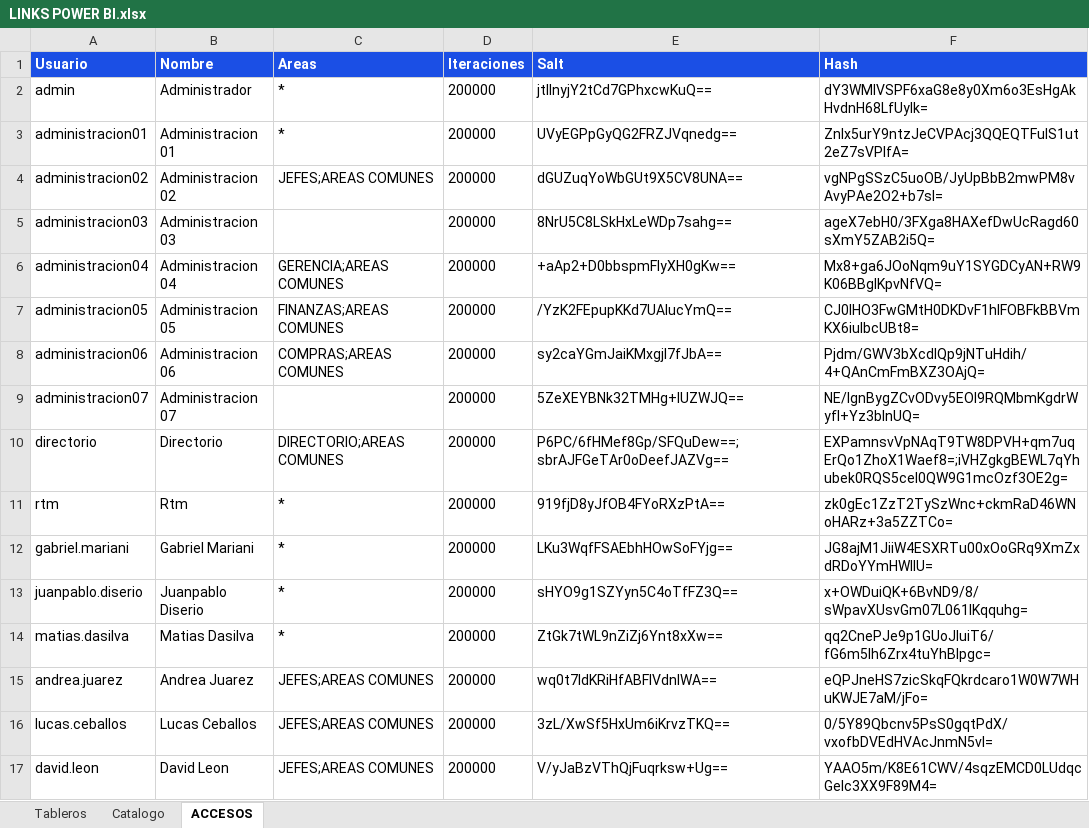
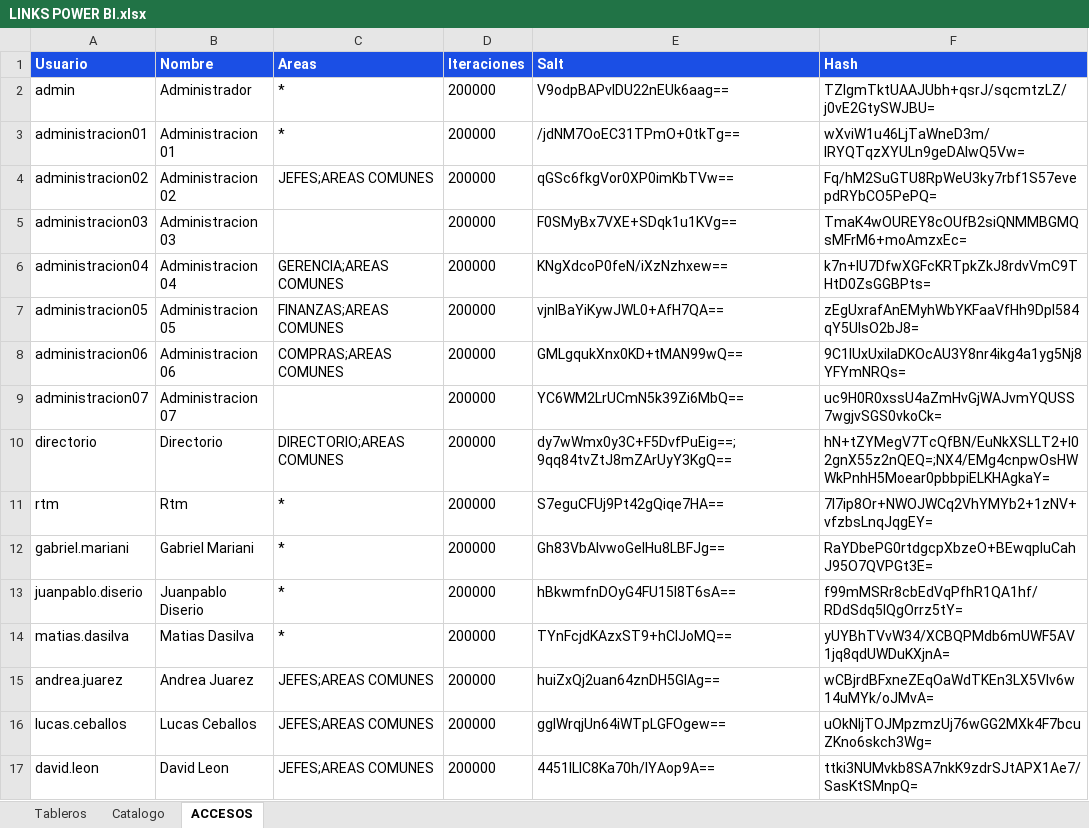
Before and after one commit to planeamientocomercialhergo-cyber/tableros-powerbi, an Excel workbook: LINKS POWER BI.xlsx, sheet ACCESOS, drawn as a sheet; only a part is shown; values as stored, in another font and other column widths than the file's, no borders; the diff covers the shown part only; the diff names each change by its address in the sheet, - before the commit and + after, or states it on an @@ line.

```diff
--- a/LINKS POWER BI.xlsx (sheet ACCESOS)
+++ b/LINKS POWER BI.xlsx (sheet ACCESOS)
-E2 (Salt): jtIlnyjY2tCd7GPhxcwKuQ==
+E2 (Salt): V9odpBAPvIDU22nEUk6aag==
-F2 (Hash): dY3WMlVSPF6xaG8e8y0Xm6o3EsHgAkHvdnH68LfUyIk=
+F2 (Hash): TZlgmTktUAAJUbh+qsrJ/sqcmtzLZ/j0vE2GtySWJBU=
-E3 (Salt): UVyEGPpGyQG2FRZJVqnedg==
+E3 (Salt): /jdNM7OoEC31TPmO+0tkTg==
-F3 (Hash): Znlx5urY9ntzJeCVPAcj3QQEQTFulS1ut2eZ7sVPIfA=
+F3 (Hash): wXviW1u46LjTaWneD3m/lRYQTqzXYULn9geDAIwQ5Vw=
-E4 (Salt): dGUZuqYoWbGUt9X5CV8UNA==
+E4 (Salt): qGSc6fkgVor0XP0imKbTVw==
-F4 (Hash): vgNPgSSzC5uoOB/JyUpBbB2mwPM8vAvyPAe2O2+b7sI=
+F4 (Hash): Fq/hM2SuGTU8RpWeU3ky7rbf1S57evepdRYbCO5PePQ=
-E5 (Salt): 8NrU5C8LSkHxLeWDp7sahg==
+E5 (Salt): F0SMyBx7VXE+SDqk1u1KVg==
-F5 (Hash): ageX7ebH0/3FXga8HAXefDwUcRagd60sXmY5ZAB2i5Q=
+F5 (Hash): TmaK4wOUREY8cOUfB2siQNMMBGMQsMFrM6+moAmzxEc=
-E6 (Salt): +aAp2+D0bbspmFlyXH0gKw==
+E6 (Salt): KNgXdcoP0feN/iXzNzhxew==
-F6 (Hash): Mx8+ga6JOoNqm9uY1SYGDCyAN+RW9K06BBgIKpvNfVQ=
+F6 (Hash): k7n+lU7DfwXGFcKRTpkZkJ8rdvVmC9THtD0ZsGGBPts=
-E7 (Salt): /YzK2FEpupKKd7UAIucYmQ==
+E7 (Salt): vjnlBaYiKywJWL0+AfH7QA==
-F7 (Hash): CJ0lHO3FwGMtH0DKDvF1hlFOBFkBBVmKX6iuIbcUBt8=
+F7 (Hash): zEgUxrafAnEMyhWbYKFaaVfHh9DpI584qY5UIsO2bJ8=
-E8 (Salt): sy2caYGmJaiKMxgjI7fJbA==
+E8 (Salt): GMLgqukXnx0KD+tMAN99wQ==
-F8 (Hash): Pjdm/GWV3bXcdIQp9jNTuHdih/4+QAnCmFmBXZ3OAjQ=
+F8 (Hash): 9C1IUxUxiIaDKOcAU3Y8nr4ikg4a1yg5Nj8YFYmNRQs=
-E9 (Salt): 5ZeXEYBNk32TMHg+IUZWJQ==
+E9 (Salt): YC6WM2LrUCmN5k39Zi6MbQ==
-F9 (Hash): NE/IgnBygZCvODvy5EOI9RQMbmKgdrWyfl+Yz3blnUQ=
+F9 (Hash): uc9H0R0xssU4aZmHvGjWAJvmYQUSS7wgjvSGS0vkoCk=
-E10 (Salt): P6PC/6fHMef8Gp/SFQuDew==;sbrAJFGeTAr0oDeefJAZVg==
+E10 (Salt): dy7wWmx0y3C+F5DvfPuEig==;9qq84tvZtJ8mZArUyY3KgQ==
-F10 (Hash): EXPamnsvVpNAqT9TW8DPVH+qm7uqErQo1ZhoX1Waef8=;iVHZgkgBEWL7qYhubek0RQS5cel0QW9G1mcOzf3OE2g=
+F10 (Hash): hN+tZYMegV7TcQfBN/EuNkXSLLT2+I02gnX55z2nQEQ=;NX4/EMg4cnpwOsHWWkPnhH5Moear0pbbpiELKHAgkaY=
-E11 (Salt): 919fjD8yJfOB4FYoRXzPtA==
+E11 (Salt): S7eguCFUj9Pt42gQiqe7HA==
-F11 (Hash): zk0gEc1ZzT2TySzWnc+ckmRaD46WNoHARz+3a5ZZTCo=
+F11 (Hash): 7I7ip8Or+NWOJWCq2VhYMYb2+1zNV+vfzbsLnqJqgEY=
-E12 (Salt): LKu3WqfFSAEbhHOwSoFYjg==
+E12 (Salt): Gh83VbAlvwoGelHu8LBFJg==
-F12 (Hash): JG8ajM1JiiW4ESXRTu00xOoGRq9XmZxdRDoYYmHWllU=
+F12 (Hash): RaYDbePG0rtdgcpXbzeO+BEwqpluCahJ95O7QVPGt3E=
-E13 (Salt): sHYO9g1SZYyn5C4oTfFZ3Q==
+E13 (Salt): hBkwmfnDOyG4FU15l8T6sA==
-F13 (Hash): x+OWDuiQK+6BvND9/8/sWpavXUsvGm07L061IKqquhg=
+F13 (Hash): f99mMSRr8cbEdVqPfhR1QA1hf/RDdSdq5lQgOrrz5tY=
-E14 (Salt): ZtGk7tWL9nZiZj6Ynt8xXw==
+E14 (Salt): TYnFcjdKAzxST9+hClJoMQ==
-F14 (Hash): qq2CnePJe9p1GUoJIuiT6/fG6m5Ih6Zrx4tuYhBIpgc=
+F14 (Hash): yUYBhTVvW34/XCBQPMdb6mUWF5AV1jq8qdUWDuKXjnA=
-E15 (Salt): wq0t7ldKRiHfABFIVdnIWA==
+E15 (Salt): huiZxQj2uan64znDH5GlAg==
-F15 (Hash): eQPJneHS7zicSkqFQkrdcaro1W0W7WHuKWJE7aM/jFo=
+F15 (Hash): wCBjrdBFxneZEqOaWdTKEn3LX5VIv6w14uMYk/oJMvA=
-E16 (Salt): 3zL/XwSf5HxUm6iKrvzTKQ==
+E16 (Salt): ggIWrqjUn64iWTpLGFOgew==
-F16 (Hash): 0/5Y89Qbcnv5PsS0gqtPdX/vxofbDVEdHVAcJnmN5vI=
+F16 (Hash): uOkNIjTOJMpzmzUj76wGG2MXk4F7bcuZKno6skch3Wg=
-E17 (Salt): V/yJaBzVThQjFuqrksw+Ug==
+E17 (Salt): 4451ILlC8Ka70h/lYAop9A==
-F17 (Hash): YAAO5m/K8E61CWV/4sqzEMCD0LUdqcGeIc3XX9F89M4=
+F17 (Hash): ttki3NUMvkb8SA7nkK9zdrSJtAPX1Ae7/SasKtSMnpQ=
```
Also changed, not shown: 42 edited cells elsewhere in this sheet, sheet Tableros, sheet Catalogo.
